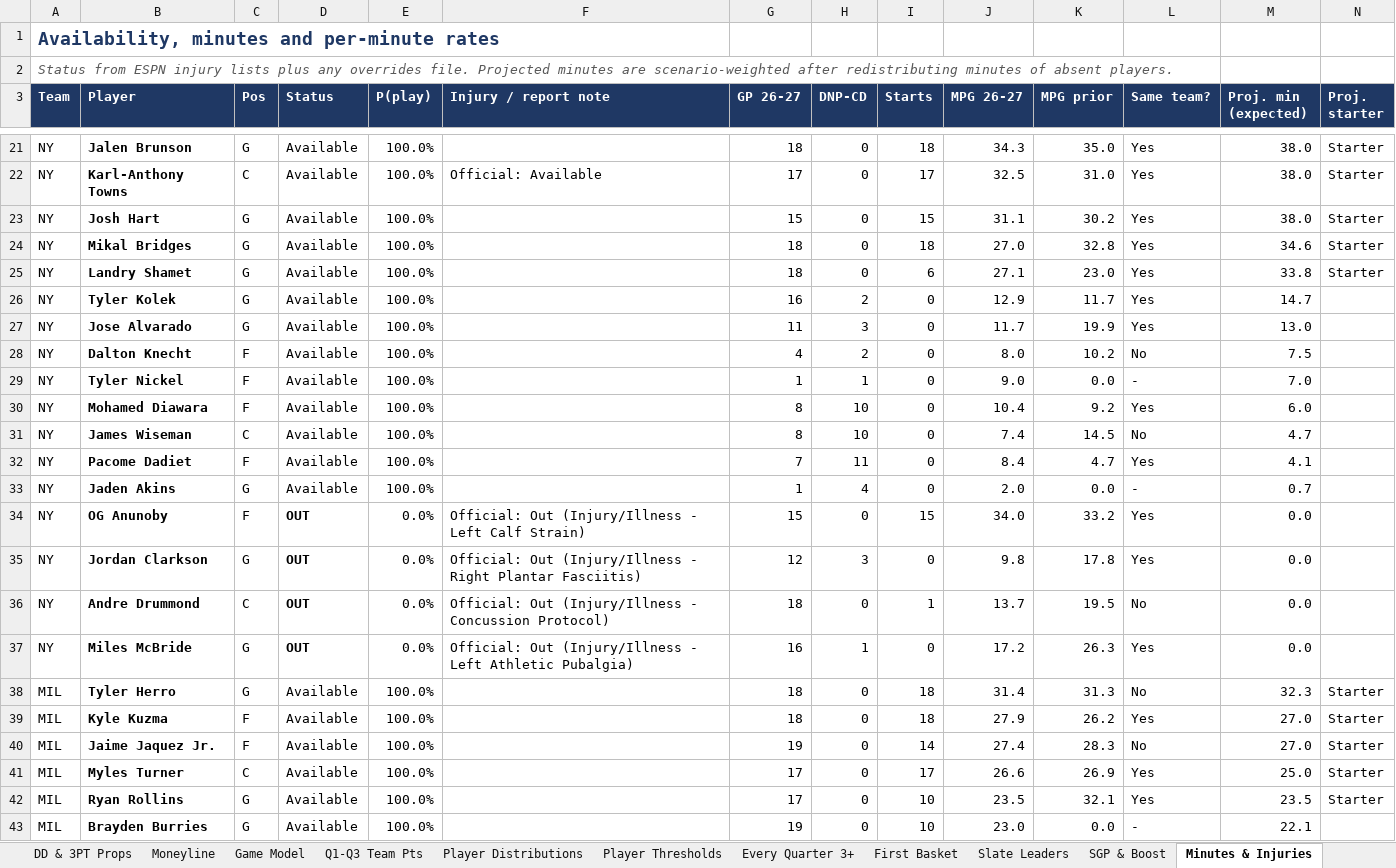
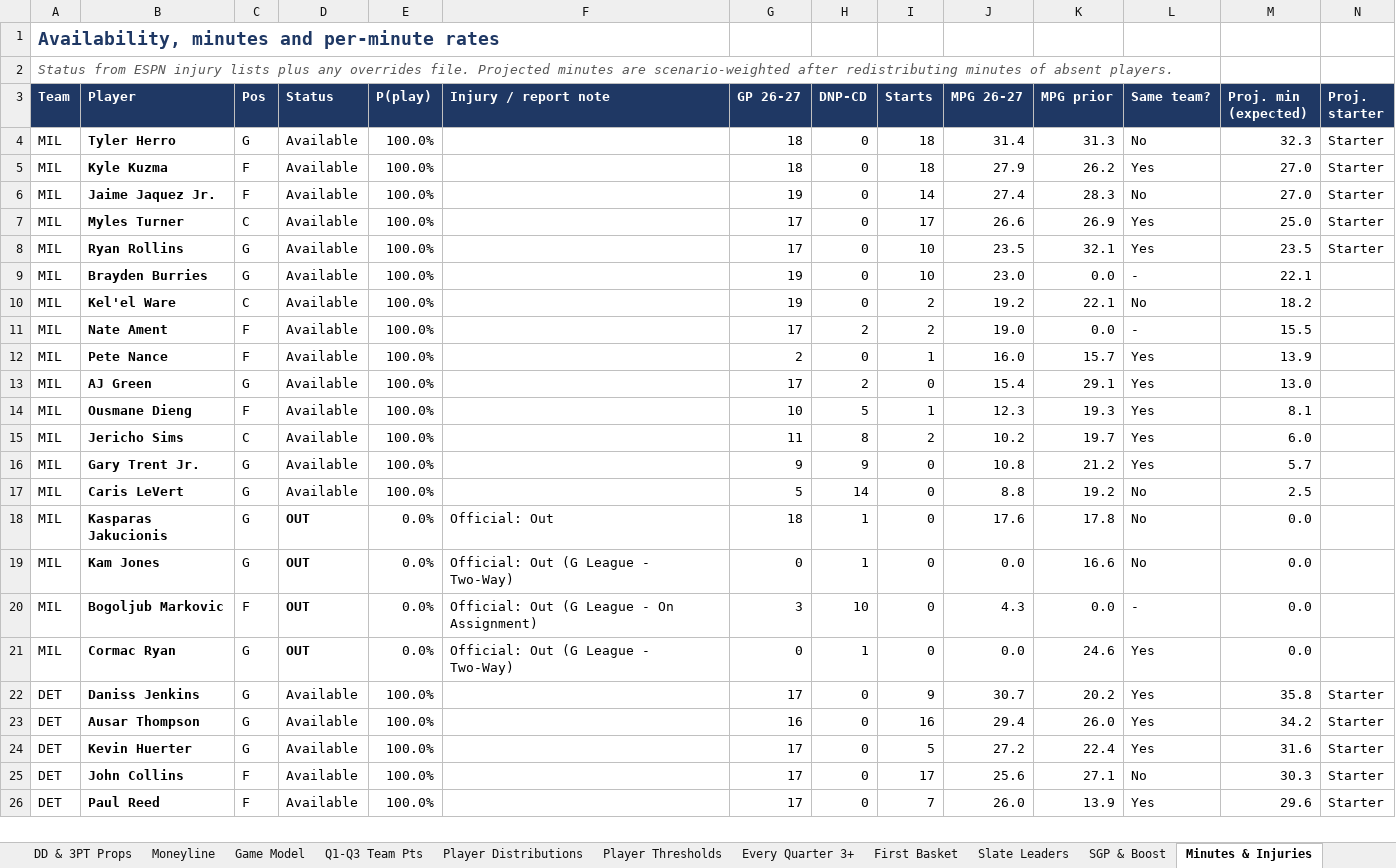
Before and after one commit to HeyShawtty/nba-quant-desk, an Excel workbook: reports/NBA_Quant_Report_2026-11-27.xlsx, sheet Minutes & Injuries, drawn as a sheet; only a part is shown, gaps mark what is left out; the shorter side is filled out with more unchanged rows; values as stored, in another font and other column widths than the file's, no borders; rows hold the shown columns only; the diff covers the shown part only; the diff names each change by its address in the sheet, - before the commit and + after, or states it on an @@ line.

```diff
--- a/reports/NBA_Quant_Report_2026-11-27.xlsx (sheet Minutes & Injuries)
+++ b/reports/NBA_Quant_Report_2026-11-27.xlsx (sheet Minutes & Injuries)
-row 21: NY | Jalen Brunson | G | Available | 100.0% |  | 18 | 0 | 18 | 34.3 | 35.0 | Yes | 38.0 | Starter
-row 22: NY | Karl-Anthony Towns | C | Available | 100.0% | Official: Available | 17 | 0 | 17 | 32.5 | 31.0 | Yes | 38.0 | Starter
-row 23: NY | Josh Hart | G | Available | 100.0% |  | 15 | 0 | 15 | 31.1 | 30.2 | Yes | 38.0 | Starter
-row 24: NY | Mikal Bridges | G | Available | 100.0% |  | 18 | 0 | 18 | 27.0 | 32.8 | Yes | 34.6 | Starter
-row 25: NY | Landry Shamet | G | Available | 100.0% |  | 18 | 0 | 6 | 27.1 | 23.0 | Yes | 33.8 | Starter
-row 26: NY | Tyler Kolek | G | Available | 100.0% |  | 16 | 2 | 0 | 12.9 | 11.7 | Yes | 14.7
-row 27: NY | Jose Alvarado | G | Available | 100.0% |  | 11 | 3 | 0 | 11.7 | 19.9 | Yes | 13.0
-row 28: NY | Dalton Knecht | F | Available | 100.0% |  | 4 | 2 | 0 | 8.0 | 10.2 | No | 7.5
-row 29: NY | Tyler Nickel | F | Available | 100.0% |  | 1 | 1 | 0 | 9.0 | 0.0 | - | 7.0
-row 30: NY | Mohamed Diawara | F | Available | 100.0% |  | 8 | 10 | 0 | 10.4 | 9.2 | Yes | 6.0
-row 31: NY | James Wiseman | C | Available | 100.0% |  | 8 | 10 | 0 | 7.4 | 14.5 | No | 4.7
-row 32: NY | Pacome Dadiet | F | Available | 100.0% |  | 7 | 11 | 0 | 8.4 | 4.7 | Yes | 4.1
-row 33: NY | Jaden Akins | G | Available | 100.0% |  | 1 | 4 | 0 | 2.0 | 0.0 | - | 0.7
-row 34: NY | OG Anunoby | F | OUT | 0.0% | Official: Out (Injury/Illness - Left Calf Strain) | 15 | 0 | 15 | 34.0 | 33.2 | Yes | 0.0
-row 35: NY | Jordan Clarkson | G | OUT | 0.0% | Official: Out (Injury/Illness - Right Plantar Fasciitis) | 12 | 3 | 0 | 9.8 | 17.8 | Yes | 0.0
-row 36: NY | Andre Drummond | C | OUT | 0.0% | Official: Out (Injury/Illness - Concussion Protocol) | 18 | 0 | 1 | 13.7 | 19.5 | No | 0.0
-row 37: NY | Miles McBride | G | OUT | 0.0% | Official: Out (Injury/Illness - Left Athletic Pubalgia) | 16 | 1 | 0 | 17.2 | 26.3 | Yes | 0.0
```
Also changed, not shown: 17 removed rows elsewhere in this sheet, sheet Player Thresholds, sheet Player Distributions, sheet Rotations & Breakouts, sheet SGP & Boost, sheet Box Scores, sheet Season Bank, 11 more sheets, formulas that keep their value, reports/Data_Bank_2026-27.xlsx, 7 other files.
